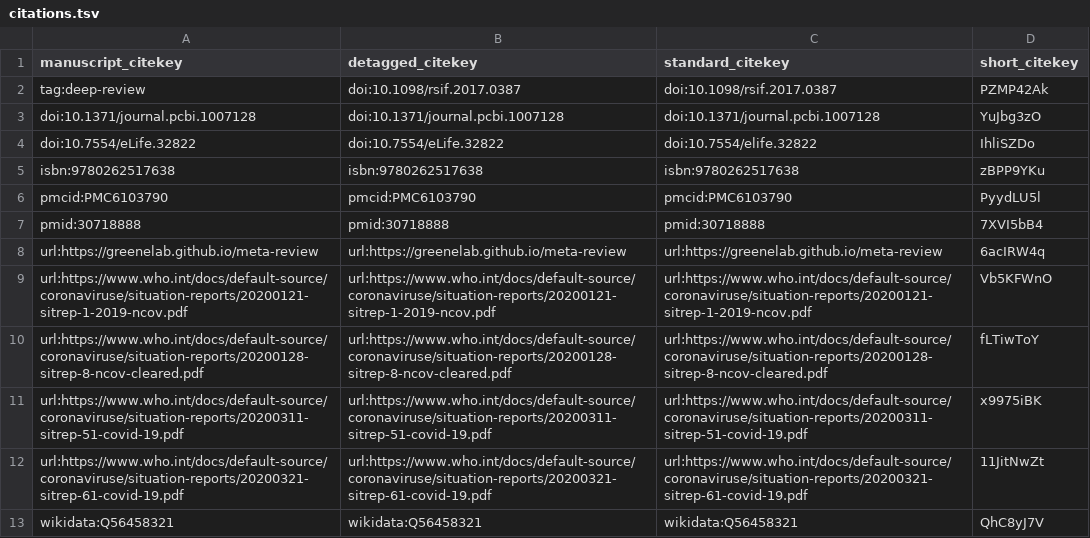
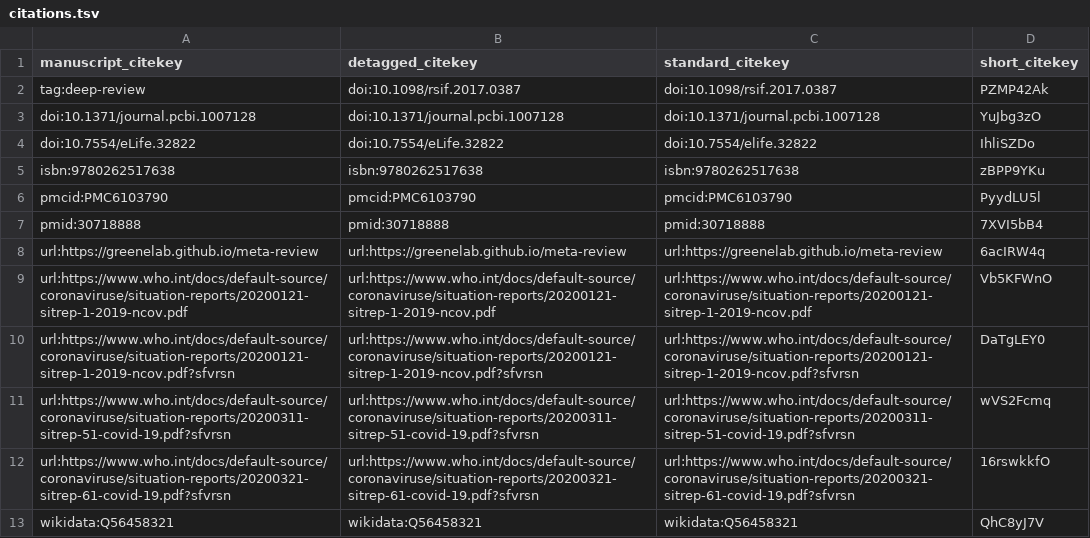
Before and after one commit to greenelab/covid19-review, a TSV file: citations.tsv, drawn as a sheet.

Commit message:
Merge pull request #12 from rando2/addcontent10 [ci skip]
This build is based on
https://github.com/greenelab/covid19-review/commit/04facd2eed1fe09b680b9b50fd0e83cfbd61e151.

This commit was created by the following CI build and job:
https://github.com/greenelab/covid19-review/commit/04facd2eed1fe09b680b9b50fd0e83cfbd61e151/checks
https://github.com/greenelab/covid19-review/runs/61725550

```diff
--- a/citations.tsv
+++ b/citations.tsv
@@ -9,5 +9,5 @@ url:https://greenelab.github.io/meta-review	url:https://greenelab.github.io/meta
 url:https://www.who.int/docs/default-source/coronaviruse/situation-reports/20200121-sitrep-1-2019-ncov.pdf	url:https://www.who.int/docs/default-source/coronaviruse/situation-reports/20200121-sitrep-1-2019-ncov.pdf	url:https://www.who.int/docs/default-source/coronaviruse/situation-reports/20200121-sitrep-1-2019-ncov.pdf	Vb5KFWnO
-url:https://www.who.int/docs/default-source/coronaviruse/situation-reports/20200128-sitrep-8-ncov-cleared.pdf	url:https://www.who.int/docs/default-source/coronaviruse/situation-reports/20200128-sitrep-8-ncov-cleared.pdf	url:https://www.who.int/docs/default-source/coronaviruse/situation-reports/20200128-sitrep-8-ncov-cleared.pdf	fLTiwToY
-url:https://www.who.int/docs/default-source/coronaviruse/situation-reports/20200311-sitrep-51-covid-19.pdf	url:https://www.who.int/docs/default-source/coronaviruse/situation-reports/20200311-sitrep-51-covid-19.pdf	url:https://www.who.int/docs/default-source/coronaviruse/situation-reports/20200311-sitrep-51-covid-19.pdf	x9975iBK
-url:https://www.who.int/docs/default-source/coronaviruse/situation-reports/20200321-sitrep-61-covid-19.pdf	url:https://www.who.int/docs/default-source/coronaviruse/situation-reports/20200321-sitrep-61-covid-19.pdf	url:https://www.who.int/docs/default-source/coronaviruse/situation-reports/20200321-sitrep-61-covid-19.pdf	11JitNwZt
+url:https://www.who.int/docs/default-source/coronaviruse/situation-reports/20200121-sitrep-1-2019-ncov.pdf?sfvrsn	url:https://www.who.int/docs/default-source/coronaviruse/situation-reports/20200121-sitrep-1-2019-ncov.pdf?sfvrsn	url:https://www.who.int/docs/default-source/coronaviruse/situation-reports/20200121-sitrep-1-2019-ncov.pdf?sfvrsn	DaTgLEY0
+url:https://www.who.int/docs/default-source/coronaviruse/situation-reports/20200311-sitrep-51-covid-19.pdf?sfvrsn	url:https://www.who.int/docs/default-source/coronaviruse/situation-reports/20200311-sitrep-51-covid-19.pdf?sfvrsn	url:https://www.who.int/docs/default-source/coronaviruse/situation-reports/20200311-sitrep-51-covid-19.pdf?sfvrsn	wVS2Fcmq
+url:https://www.who.int/docs/default-source/coronaviruse/situation-reports/20200321-sitrep-61-covid-19.pdf?sfvrsn	url:https://www.who.int/docs/default-source/coronaviruse/situation-reports/20200321-sitrep-61-covid-19.pdf?sfvrsn	url:https://www.who.int/docs/default-source/coronaviruse/situation-reports/20200321-sitrep-61-covid-19.pdf?sfvrsn	16rswkkfO
 wikidata:Q56458321	wikidata:Q56458321	wikidata:Q56458321	QhC8yJ7V
```
Also changed, not shown: 5 other files.
